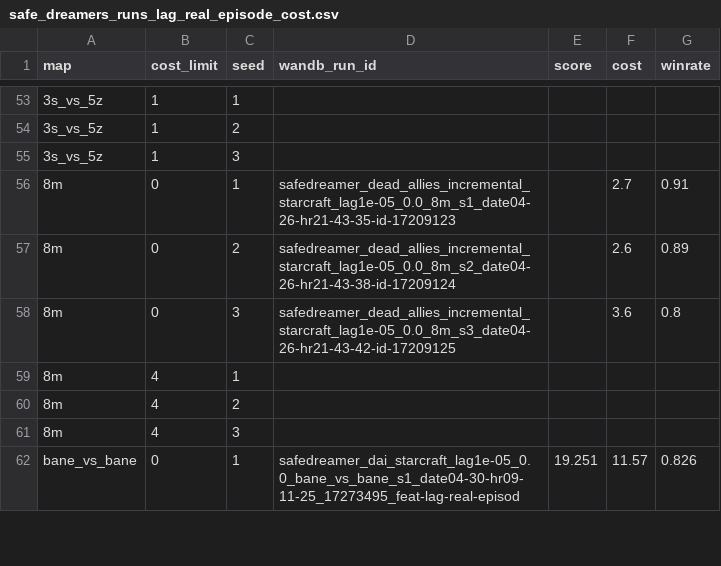
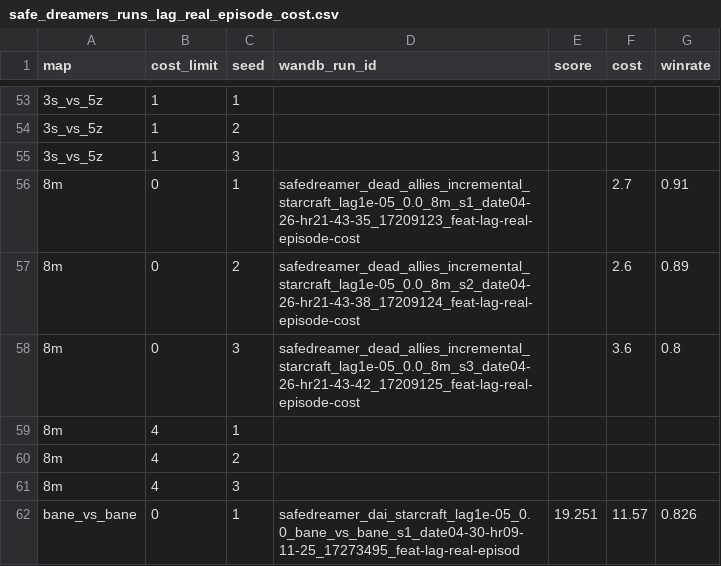
Before and after one commit to razisamuely/private-mamba, a CSV file: docs/results/safe_dreamers_runs_lag_real_episode_cost.csv, drawn as a sheet; only a part is shown, gaps mark what is left out.

Commit message:
fix: correct 8m wandb run IDs in lag_real_episode_cost CSV

```diff
--- a/docs/results/safe_dreamers_runs_lag_real_episode_cost.csv
+++ b/docs/results/safe_dreamers_runs_lag_real_episode_cost.csv
@@ -55,5 +55,5 @@ map,cost_limit,seed,wandb_run_id,score,cost,winrate
 3s_vs_5z,1,3,,,,
-8m,0,1,safedreamer_dead_allies_incremental_starcraft_lag1e-05_0.0_8m_s1_date04-26-hr21-43-35-id-17209123,,2.7,0.91
-8m,0,2,safedreamer_dead_allies_incremental_starcraft_lag1e-05_0.0_8m_s2_date04-26-hr21-43-38-id-17209124,,2.6,0.89
-8m,0,3,safedreamer_dead_allies_incremental_starcraft_lag1e-05_0.0_8m_s3_date04-26-hr21-43-42-id-17209125,,3.6,0.8
+8m,0,1,safedreamer_dead_allies_incremental_starcraft_lag1e-05_0.0_8m_s1_date04-26-hr21-43-35_17209123_feat-lag-real-episode-cost,,2.7,0.91
+8m,0,2,safedreamer_dead_allies_incremental_starcraft_lag1e-05_0.0_8m_s2_date04-26-hr21-43-38_17209124_feat-lag-real-episode-cost,,2.6,0.89
+8m,0,3,safedreamer_dead_allies_incremental_starcraft_lag1e-05_0.0_8m_s3_date04-26-hr21-43-42_17209125_feat-lag-real-episode-cost,,3.6,0.8
 8m,4,1,,,,
```
